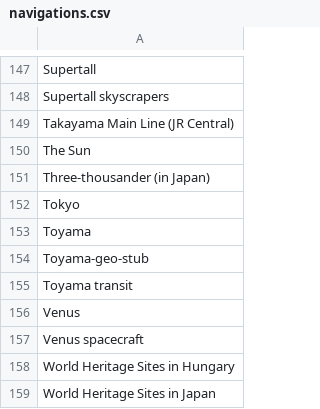
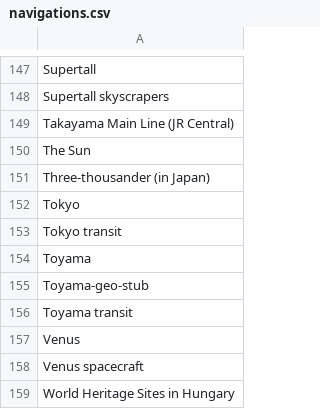
Before and after one commit to szabgab/wikipedia-to-epub.rs, a CSV file: src/navigations.csv, drawn as a sheet; only a part is shown, gaps mark what is left out; the shorter side is filled out with more unchanged rows; the diff names each change by its address in the sheet, - before the commit and + after, or states it on an @@ line.

```diff
--- a/src/navigations.csv
+++ b/src/navigations.csv
+row 153: Tokyo transit
```
Also changed, not shown: 4 other files.
